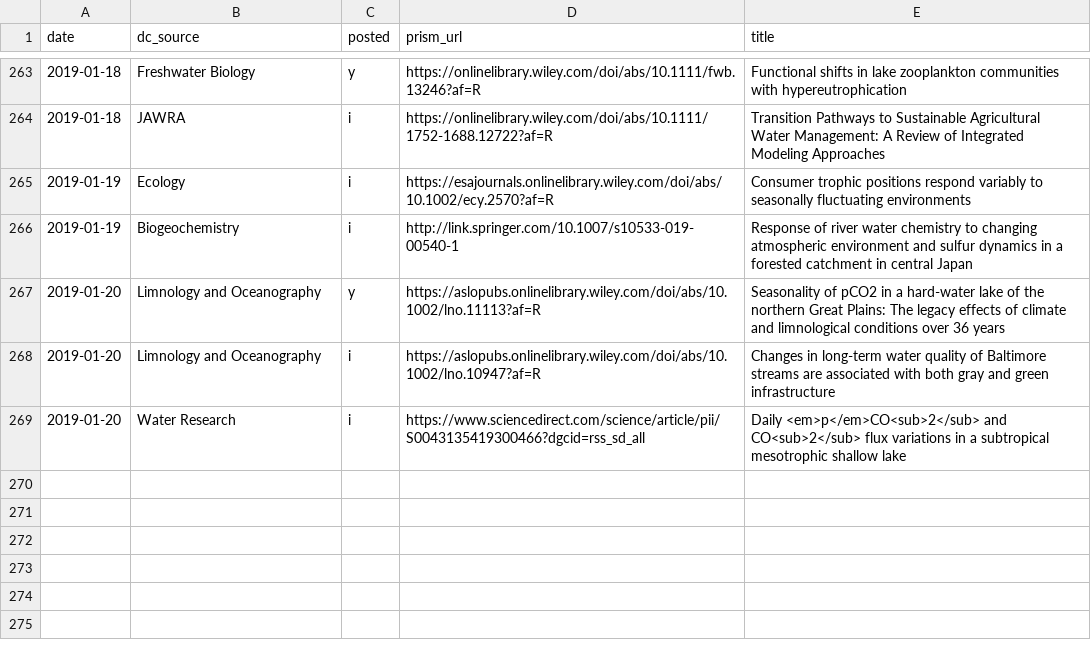
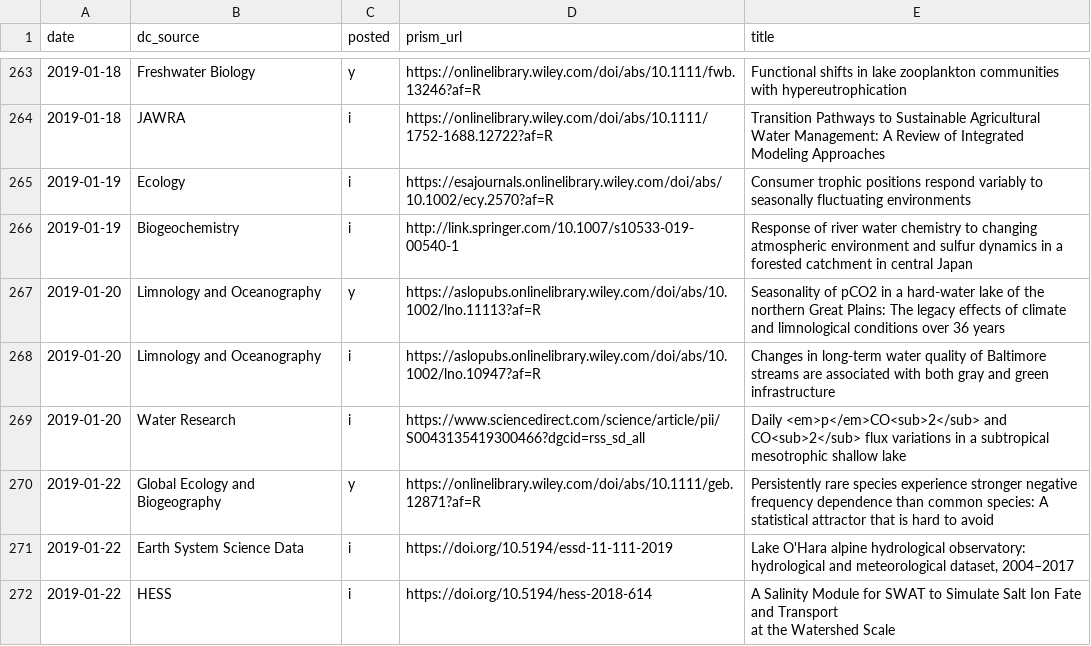
Before and after one commit to feedpapers/limnopapers, a CSV file: log.csv, drawn as a sheet; only a part is shown, gaps mark what is left out; ↵ is a line break in a cell; the diff names each change by its address in the sheet, - before the commit and + after, or states it on an @@ line.

```diff
--- a/log.csv
+++ b/log.csv
+row 270: 2019-01-22 | Global Ecology and Biogeography | y | https://onlinelibrary.wiley.com/doi/abs/10.1111/geb.12871?af=R | Persistently rare species experience stronger negative frequency dependence than common species: A statistical attractor that is hard to avoid
+row 271: 2019-01-22 | Earth System Science Data | i | https://doi.org/10.5194/essd-11-111-2019 | Lake O'Hara alpine hydrological observatory: hydrological and meteorological dataset, 2004–2017
+row 272: 2019-01-22 | HESS | i | https://doi.org/10.5194/hess-2018-614 | A Salinity Module for SWAT to Simulate Salt Ion Fate and Transport ↵ at the Watershed Scale
```
Also changed, not shown: limnopapers/keywords.csv.
